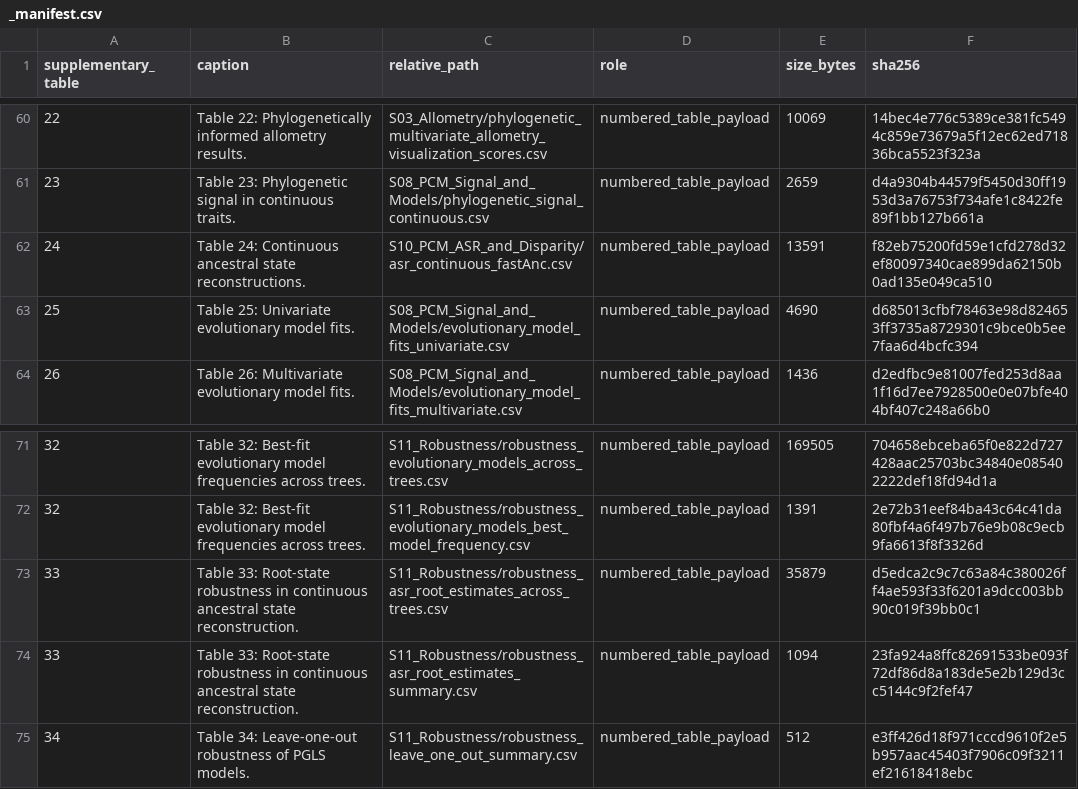
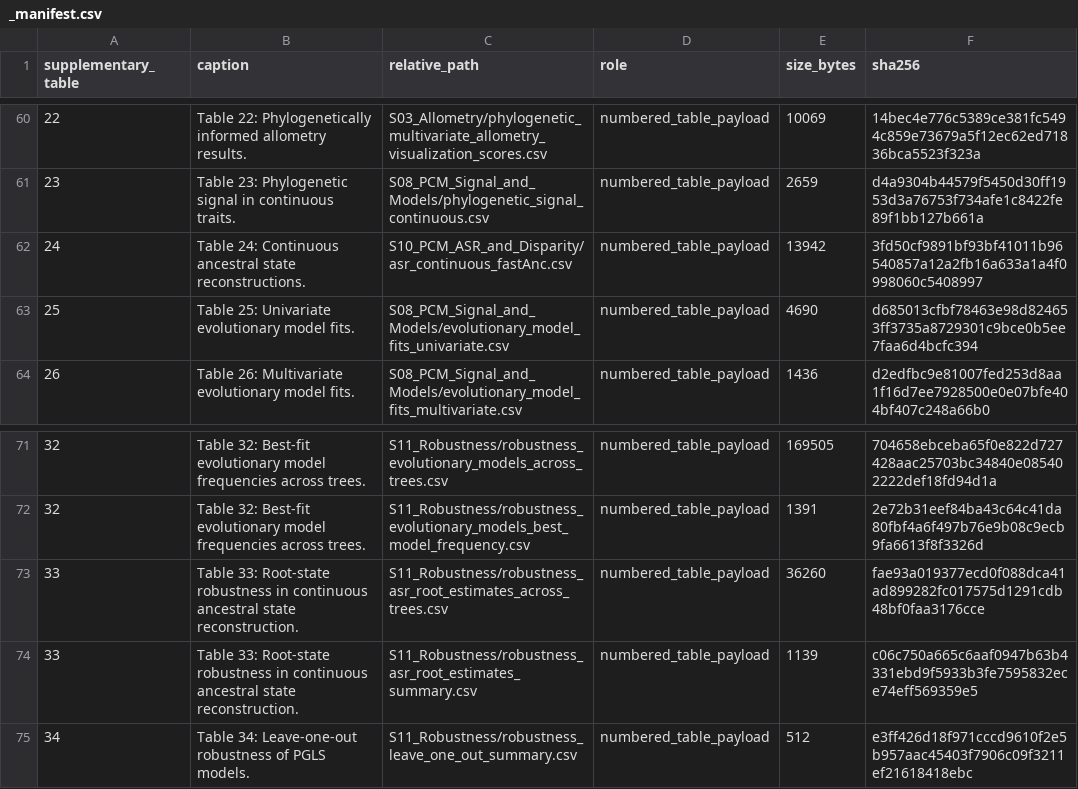
Before and after one commit to heinjenny95/weevil-coxa-trochanter-joint-evolution, a CSV file: data/supplementary_source_data/_manifest.csv, drawn as a sheet; only a part is shown, gaps mark what is left out.

```diff
--- a/data/supplementary_source_data/_manifest.csv
+++ b/data/supplementary_source_data/_manifest.csv
@@ -61,3 +61,3 @@ supplementary_table,caption,relative_path,role,size_bytes,sha256
 23,Table 23: Phylogenetic signal in continuous traits.,S08_PCM_Signal_and_Models/phylogenetic_signal_continuous.csv,numbered_table_payload,2659,d4a9304b44579f5450d30ff1953d3a76753f734afe1c8422fe89f1bb127b661a
-24,Table 24: Continuous ancestral state reconstructions.,S10_PCM_ASR_and_Disparity/asr_continuous_fastAnc.csv,numbered_table_payload,13591,f82eb75200fd59e1cfd278d32ef80097340cae899da62150b0ad135e049ca510
+24,Table 24: Continuous ancestral state reconstructions.,S10_PCM_ASR_and_Disparity/asr_continuous_fastAnc.csv,numbered_table_payload,13942,3fd50cf9891bf93bf41011b96540857a12a2fb16a633a1a4f0998060c5408997
 25,Table 25: Univariate evolutionary model fits.,S08_PCM_Signal_and_Models/evolutionary_model_fits_univariate.csv,numbered_table_payload,4690,d685013cfbf78463e98d824653ff3735a8729301c9bce0b5ee7faa6d4bcfc394
@@ -72,4 +72,4 @@ supplementary_table,caption,relative_path,role,size_bytes,sha256
 32,Table 32: Best-fit evolutionary model frequencies across trees.,S11_Robustness/robustness_evolutionary_models_best_model_frequency.csv,numbered_table_payload,1391,2e72b31eef84ba43c64c41da80fbf4a6f497b76e9b08c9ecb9fa6613f8f3326d
-33,Table 33: Root-state robustness in continuous ancestral state reconstruction.,S11_Robustness/robustness_asr_root_estimates_across_trees.csv,numbered_table_payload,35879,d5edca2c9c7c63a84c380026ff4ae593f33f6201a9dcc003bb90c019f39bb0c1
-33,Table 33: Root-state robustness in continuous ancestral state reconstruction.,S11_Robustness/robustness_asr_root_estimates_summary.csv,numbered_table_payload,1094,23fa924a8ffc82691533be093f72df86d8a183de5e2b129d3cc5144c9f2fef47
+33,Table 33: Root-state robustness in continuous ancestral state reconstruction.,S11_Robustness/robustness_asr_root_estimates_across_trees.csv,numbered_table_payload,36260,fae93a019377ecd0f088dca41ad899282fc017575d1291cdb48bf0faa3176cce
+33,Table 33: Root-state robustness in continuous ancestral state reconstruction.,S11_Robustness/robustness_asr_root_estimates_summary.csv,numbered_table_payload,1139,c06c750a665c6aaf0947b63b4331ebd9f5933b3fe7595832ece74eff569359e5
 34,Table 34: Leave-one-out robustness of PGLS models.,S11_Robustness/robustness_leave_one_out_summary.csv,numbered_table_payload,512,e3ff426d18f971cccd9610f2e5b957aac45403f7906c09f3211ef21618418ebc
```
Also changed, not shown: data/supplementary_source_data/S10_PCM_ASR_and_Disparity/asr_continuous_fastAnc.csv, data/supplementary_source_data/S11_Robustness/robustness_asr_root_estimates_across_trees.csv, 9 other files.
